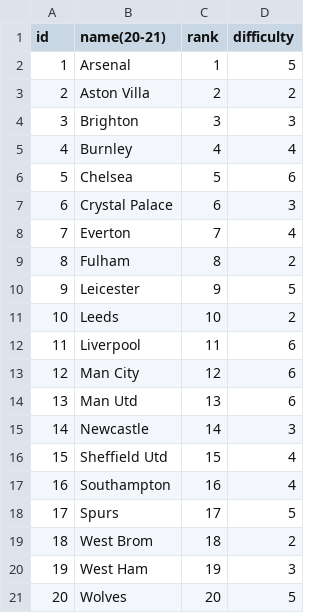
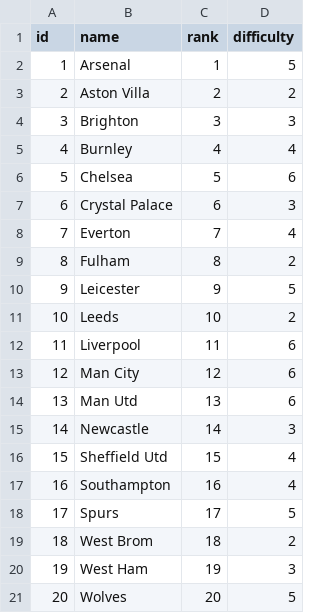
Before and after one commit to megh-khaire/Machine-Learning, a CSV file: premier-league-teams/2020-21_teams.csv, drawn as a sheet.

Commit message:
Update 2020-21_teams.csv

```diff
--- a/premier-league-teams/2020-21_teams.csv
+++ b/premier-league-teams/2020-21_teams.csv
@@ -1,2 +1,2 @@
-id,name(20-21),rank,difficulty
+id,name,rank,difficulty
 1,Arsenal,1,5
```
